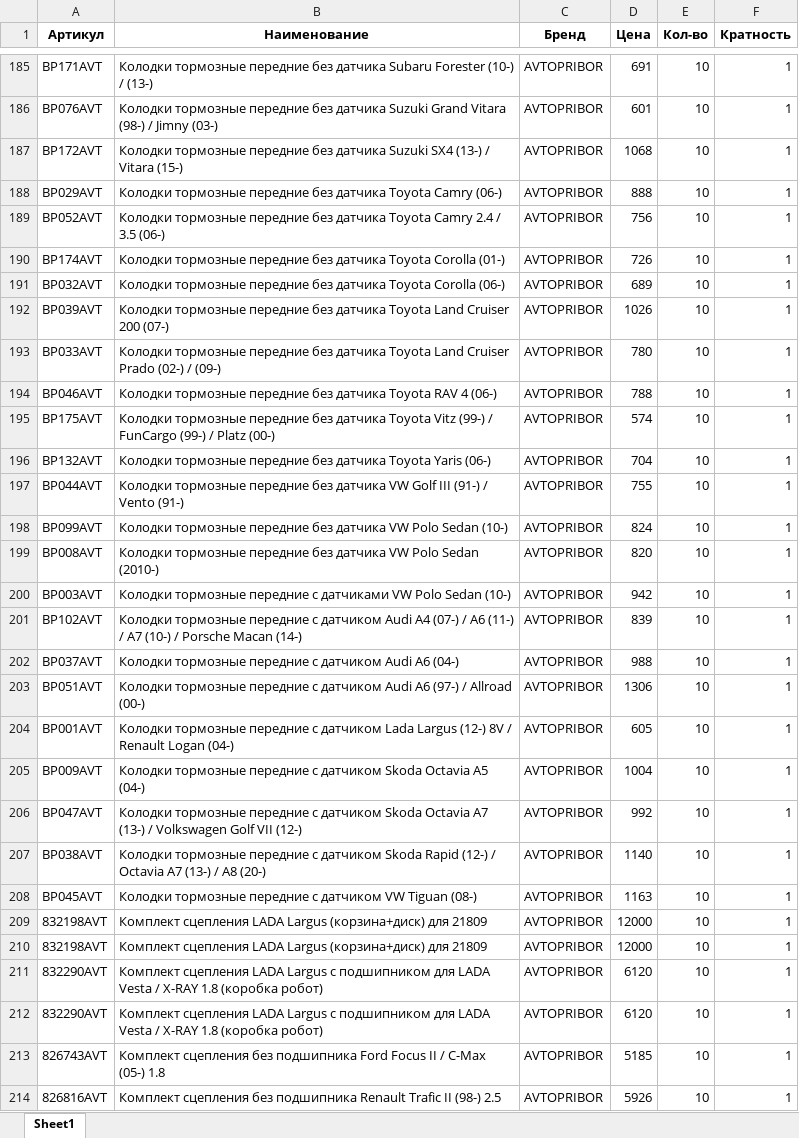
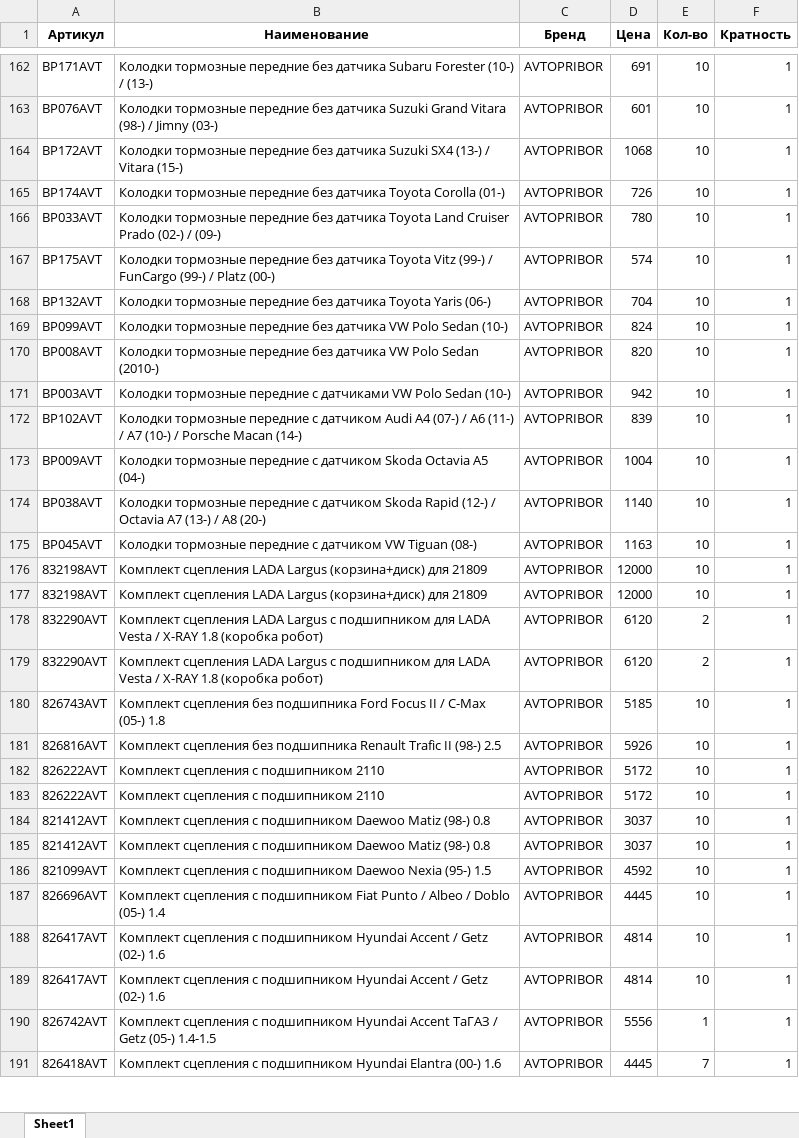
Before and after one commit to beton18/emex-co_project, an Excel workbook: price_for_emex.xlsx, sheet Sheet1, drawn as a sheet; only a part is shown, gaps mark what is left out; the shorter side is filled out with more unchanged rows; values as stored, in another font and other column widths than the file's, no borders; removed rows and columns are numbered as before the commit, all else as after; the diff covers the shown part only; the diff names each change by its address in the sheet, - before the commit and + after, or states it on an @@ line.

Commit message:
Обновление фида EMEX - 2025-08-02 06:05

```diff
--- a/price_for_emex.xlsx (sheet Sheet1)
+++ b/price_for_emex.xlsx (sheet Sheet1)
-row 188: BP029AVT | Колодки тормозные передние без датчика Toyota Camry (06-) | AVTOPRIBOR | 888 | 10 | 1
-row 189: BP052AVT | Колодки тормозные передние без датчика Toyota Camry 2.4 / 3.5 (06-) | AVTOPRIBOR | 756 | 10 | 1
-row 191: BP032AVT | Колодки тормозные передние без датчика Toyota Corolla (06-) | AVTOPRIBOR | 689 | 10 | 1
-row 192: BP039AVT | Колодки тормозные передние без датчика Toyota Land Cruiser 200 (07-) | AVTOPRIBOR | 1026 | 10 | 1
-row 194: BP046AVT | Колодки тормозные передние без датчика Toyota RAV 4 (06-) | AVTOPRIBOR | 788 | 10 | 1
-row 197: BP044AVT | Колодки тормозные передние без датчика VW Golf III (91-) / Vento (91-) | AVTOPRIBOR | 755 | 10 | 1
-row 202: BP037AVT | Колодки тормозные передние с датчиком Audi A6 (04-) | AVTOPRIBOR | 988 | 10 | 1
-row 203: BP051AVT | Колодки тормозные передние с датчиком Audi A6 (97-) / Allroad (00-) | AVTOPRIBOR | 1306 | 10 | 1
-row 204: BP001AVT | Колодки тормозные передние с датчиком Lada Largus (12-) 8V / Renault Logan (04-) | AVTOPRIBOR | 605 | 10 | 1
-row 206: BP047AVT | Колодки тормозные передние с датчиком Skoda Octavia A7 (13-) / Volkswagen Golf VII (12-) | AVTOPRIBOR | 992 | 10 | 1
-E178:E179 (Кол-во): 10
+E178:E179 (Кол-во): 2
```
Also changed, not shown: 2 added rows, 23 removed rows and 1 edited cell elsewhere in this sheet.
